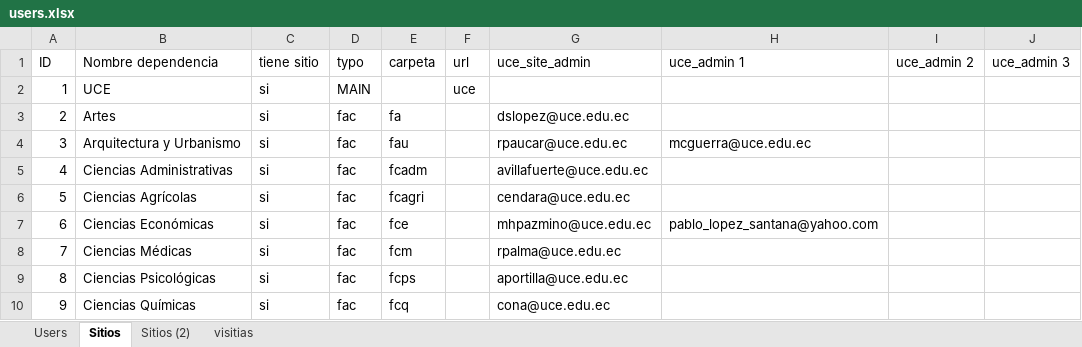
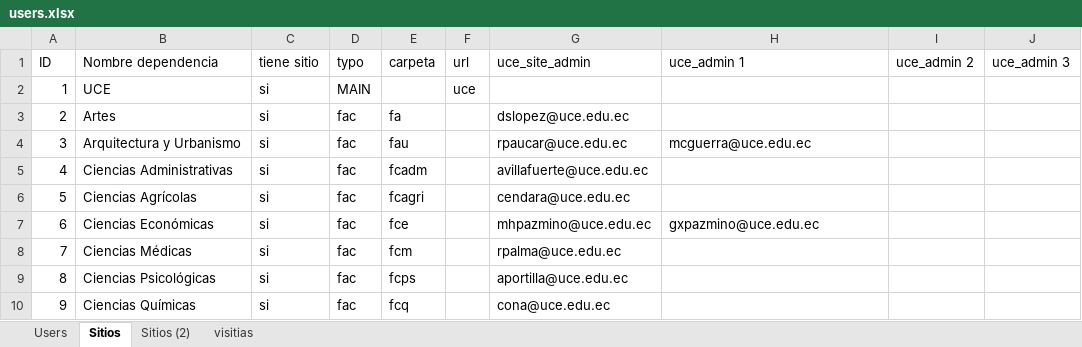
Before and after one commit to dacopan/portal-uce, an Excel workbook: public_html/docs/users.xlsx, sheet Sitios, drawn as a sheet; only a part is shown; values as stored, in another font and other column widths than the file's, no borders; the diff names each change by its address in the sheet, - before the commit and + after, or states it on an @@ line.

```diff
--- a/public_html/docs/users.xlsx (sheet Sitios)
+++ b/public_html/docs/users.xlsx (sheet Sitios)
-H7 (uce_admin 1): pablo_lopez_santana@yahoo.com
+H7 (uce_admin 1): gxpazmino@uce.edu.ec
```
Also changed, not shown: sheet Users, 28 other files.
